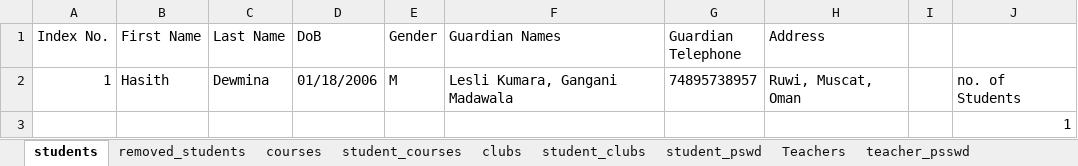
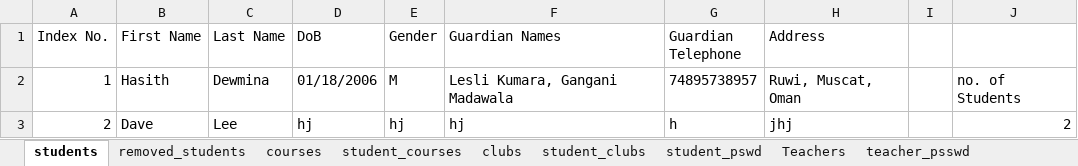
Before and after one commit to Hasith435/University-System, an Excel workbook: university.xlsx, sheet students, drawn as a sheet; values as stored, in another font and other column widths than the file's, no borders; removed rows and columns are numbered as before the commit, all else as after; the diff names each change by its address in the sheet, - before the commit and + after, or states it on an @@ line.

```diff
--- a/university.xlsx (sheet students)
+++ b/university.xlsx (sheet students)
-row 3:  |  |  |  |  |  |  |  |  | 1
+row 3: 2 | Dave | Lee | hj | hj | hj | h | jhj |  | 2
```
Also changed, not shown: sheet removed_students, sheet Teachers, sheet student_pswd, sheet teacher_psswd, sheet notifications, sheet student_courses, 1 more sheet, 2 other files.
